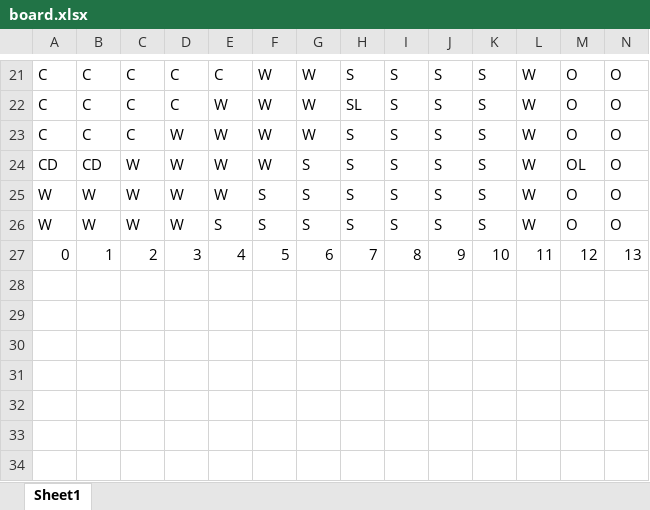
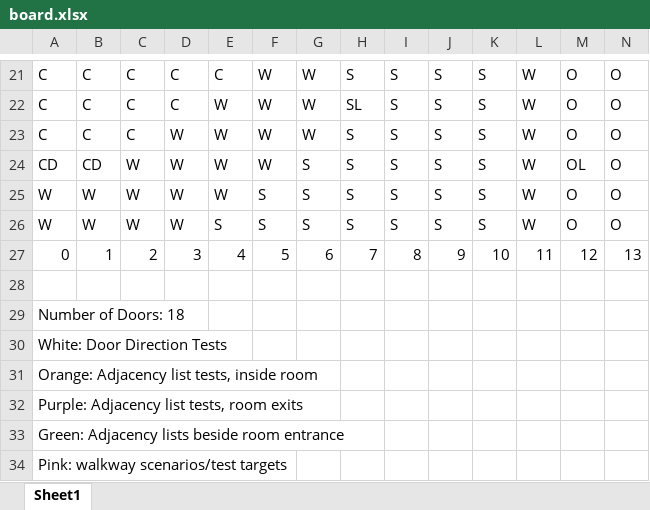
Before and after one commit to bbond766/ClueGame1, an Excel workbook: board.xlsx, sheet Sheet1, drawn as a sheet; only a part is shown, gaps mark what is left out; values as stored, in another font and other column widths than the file's, no cell formats; rows hold the shown columns only; the diff names each change by its address in the sheet, - before the commit and + after, or states it on an @@ line.

Commit message:
Added Adjacency Tests for Board

```diff
--- a/board.xlsx (sheet Sheet1)
+++ b/board.xlsx (sheet Sheet1)
+row 28: (empty)
+row 29: Number of Doors: 18
+row 30: White: Door Direction Tests
+row 31: Orange: Adjacency list tests, inside room
+row 32: Purple: Adjacency list tests, room exits
+row 33: Green: Adjacency lists beside room entrance
+row 34: Pink: walkway scenarios/test targets
```
Also changed, not shown: cell formats.
